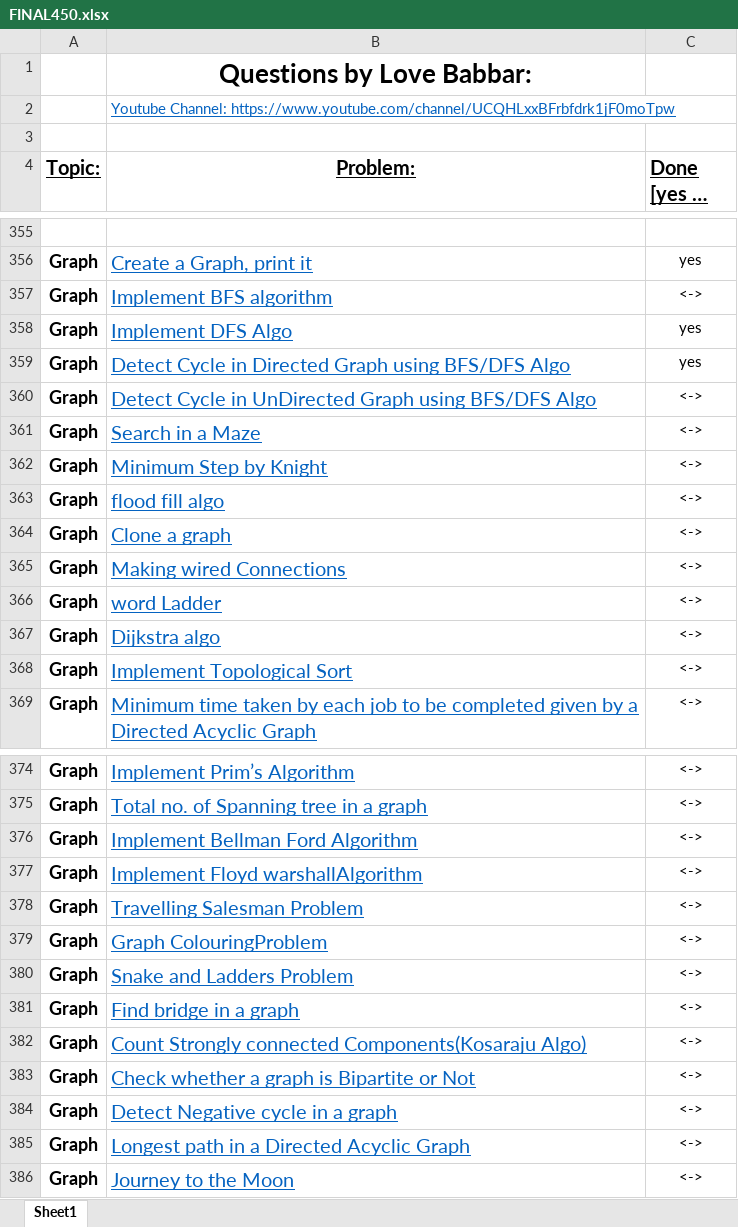
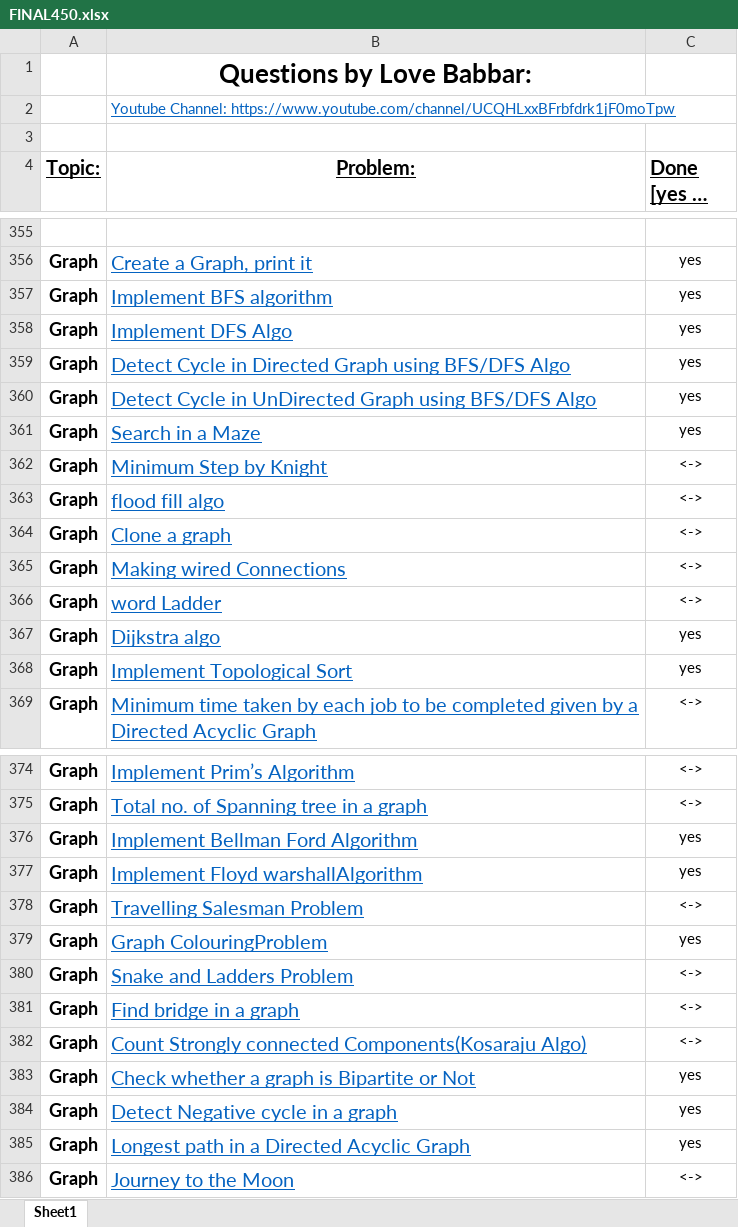
Before and after one commit to ikaushikpal/DS-450-python, an Excel workbook: FINAL450.xlsx, sheet Sheet1, drawn as a sheet; only a part is shown, gaps mark what is left out; long unchanged cells end in …; values as stored, in another font and other column widths than the file's, no borders; the diff names each change by its address in the sheet, - before the commit and + after, or states it on an @@ line.

Commit message:
updated excel sheet

```diff
--- a/FINAL450.xlsx (sheet Sheet1)
+++ b/FINAL450.xlsx (sheet Sheet1)
-C357 (Done [yes or no]): <->
+C357 (Done [yes or no]): yes
-C360:C361 (Done [yes or no]): <->
+C360:C361 (Done [yes or no]): yes
-C367:C368 (Done [yes or no]): <->
+C367:C368 (Done [yes or no]): yes
-C376:C377 (Done [yes or no]): <->
+C376:C377 (Done [yes or no]): yes
-C379 (Done [yes or no]): <->
+C379 (Done [yes or no]): yes
-C383:C385 (Done [yes or no]): <->
+C383:C385 (Done [yes or no]): yes
```
